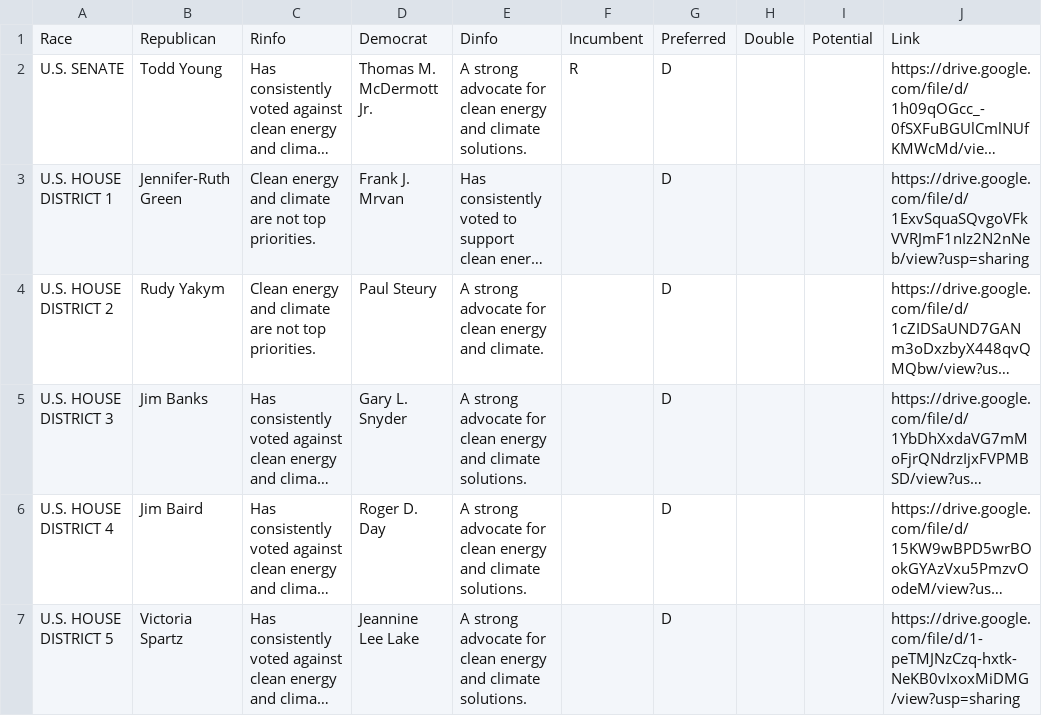
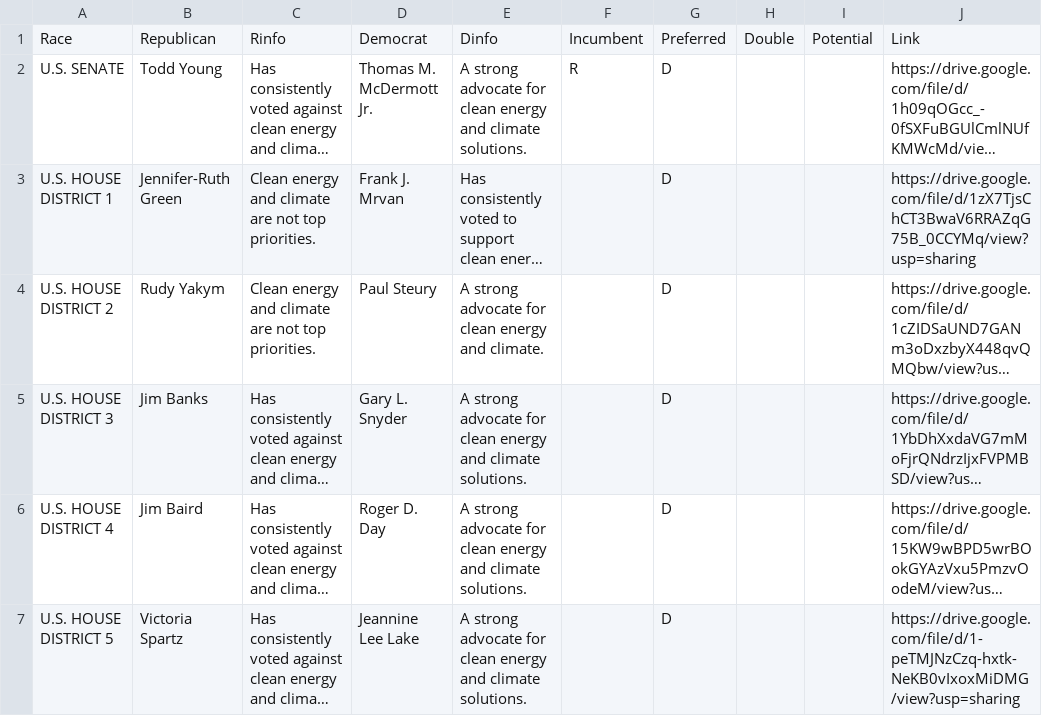
Before and after one commit to richardsamuellopez/votersforagreenindiana, a CSV file: src/data/candidates.csv, drawn as a sheet; only a part is shown; long unchanged cells end in …; the diff names each change by its address in the sheet, - before the commit and + after, or states it on an @@ line.

Commit message:
Update link

```diff
--- a/src/data/candidates.csv
+++ b/src/data/candidates.csv
-J3: https://drive.google.com/file/d/1ExvSquaSQvgoVFkVVRJmF1nIz2N2nNeb/view?usp=sharing
+J3: https://drive.google.com/file/d/1zX7TjsChCT3BwaV6RRAZqG75B_0CCYMq/view?usp=sharing
```
